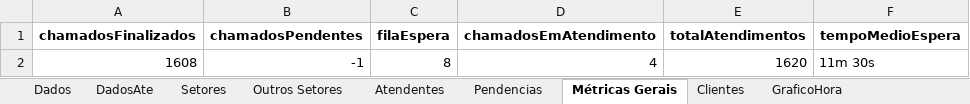
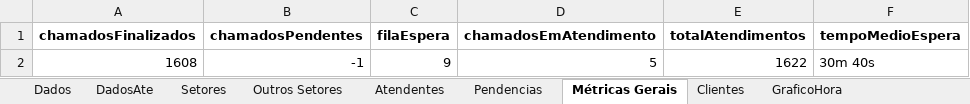
Before and after one commit to GabrielSilvaRit/Excel-painel, an Excel workbook: dados-atendimentos.xlsx, sheet Métricas Gerais, drawn as a sheet; values as stored, in another font and other column widths than the file's, no borders; the diff names each change by its address in the sheet, - before the commit and + after, or states it on an @@ line.

```diff
--- a/dados-atendimentos.xlsx (sheet Métricas Gerais)
+++ b/dados-atendimentos.xlsx (sheet Métricas Gerais)
-C2 (filaEspera): 8
+C2 (filaEspera): 9
-D2 (chamadosEmAtendimento): 4
+D2 (chamadosEmAtendimento): 5
-E2 (totalAtendimentos): 1620
+E2 (totalAtendimentos): 1622
-F2 (tempoMedioEspera): 11m 30s
+F2 (tempoMedioEspera): 30m 40s
```
Also changed, not shown: sheet Dados, sheet Setores, sheet DadosAte, sheet Atendentes.
